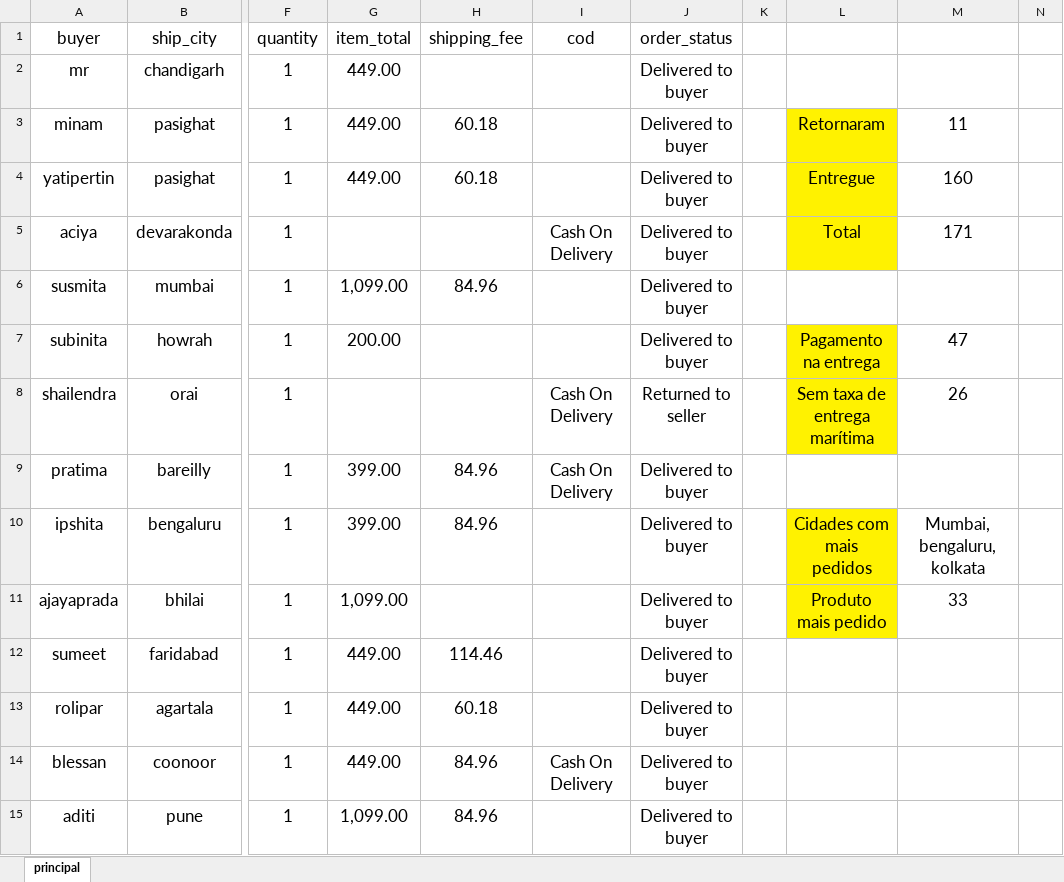
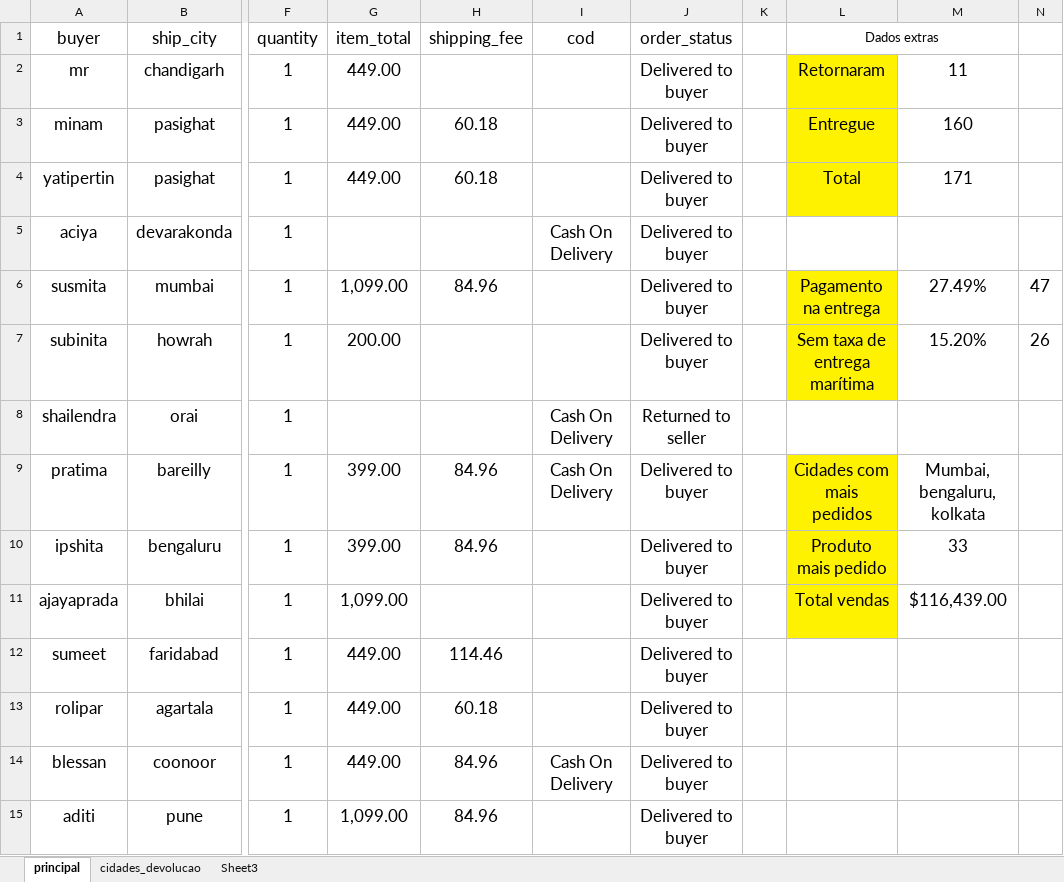
Before and after one commit to BrunoHerick/amazonVendas, an Excel workbook: amazom_dados.xlsx, sheet principal, drawn as a sheet; only a part is shown, gaps mark what is left out; values as stored, in another font and other column widths than the file's, no borders; the diff names each change by its address in the sheet, - before the commit and + after, or states it on an @@ line.

```diff
--- a/amazom_dados.xlsx (sheet principal)
+++ b/amazom_dados.xlsx (sheet principal)
+sheet tab: cidades_devolucao
+sheet tab: Sheet3
-L1: (empty)
+L1: Dados extras
+L1:M1 merged
-L2 (Dados extras): (empty)
+L2 (Dados extras): Retornaram
-L2 fill: none
+L2 fill: #FFF200
-M2: (empty)
+M2: 11
-L3 (Dados extras): Retornaram
+L3 (Dados extras): Entregue
-M3: 11
+M3: 160
-L4 (Dados extras): Entregue
+L4 (Dados extras): Total
-M4: 160
+M4: 171
-L5 (Dados extras): Total
+L5 (Dados extras): (empty)
-L5 fill: #FFF200
+L5 fill: none
-M5: 171
+M5: (empty)
-L6 (Dados extras): (empty)
+L6 (Dados extras): Pagamento na entrega
-L6 fill: none
+L6 fill: #FFF200
-M6: (empty)
+M6: 27.49%
-N6: (empty)
+N6: 47
-L7 (Dados extras): Pagamento na entrega
+L7 (Dados extras): Sem taxa de entrega marítima
-M7: 47
+M7: 15.20%
-N7: (empty)
+N7: 26
-L8 (Dados extras): Sem taxa de entrega marítima
+L8 (Dados extras): (empty)
-L8 fill: #FFF200
+L8 fill: none
-M8: 26
+M8: (empty)
-L9 (Dados extras): (empty)
+L9 (Dados extras): Cidades com mais pedidos
-L9 fill: none
+L9 fill: #FFF200
-M9: (empty)
+M9: Mumbai, bengaluru, kolkata
-L10 (Dados extras): Cidades com mais pedidos
+L10 (Dados extras): Produto mais pedido
-M10: Mumbai, bengaluru, kolkata
+M10: 33
-L11 (Dados extras): Produto mais pedido
+L11 (Dados extras): Total vendas
-M11: 33
+M11: $116,439.00
```
Also changed, not shown: charts or pictures, 3 other files.
